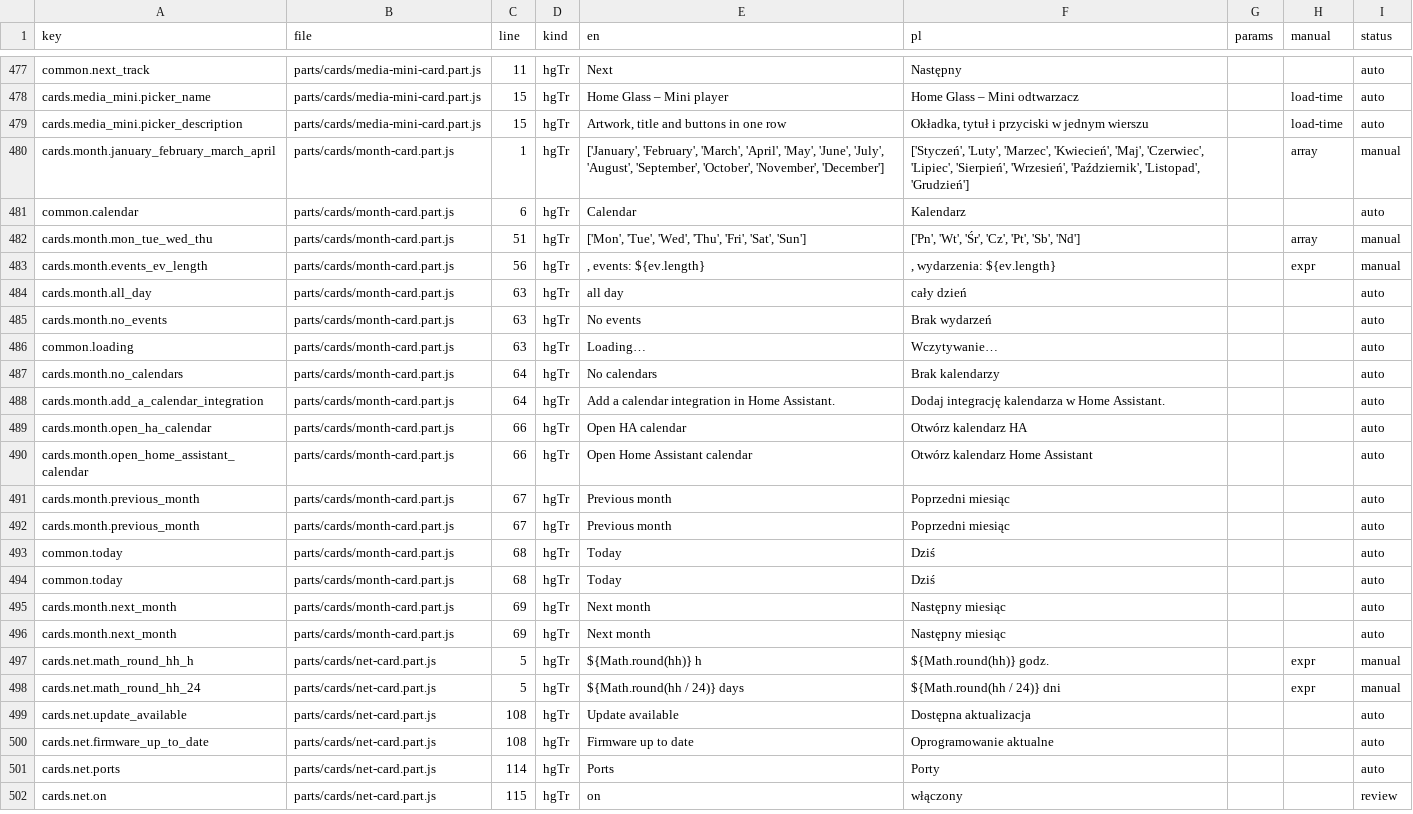
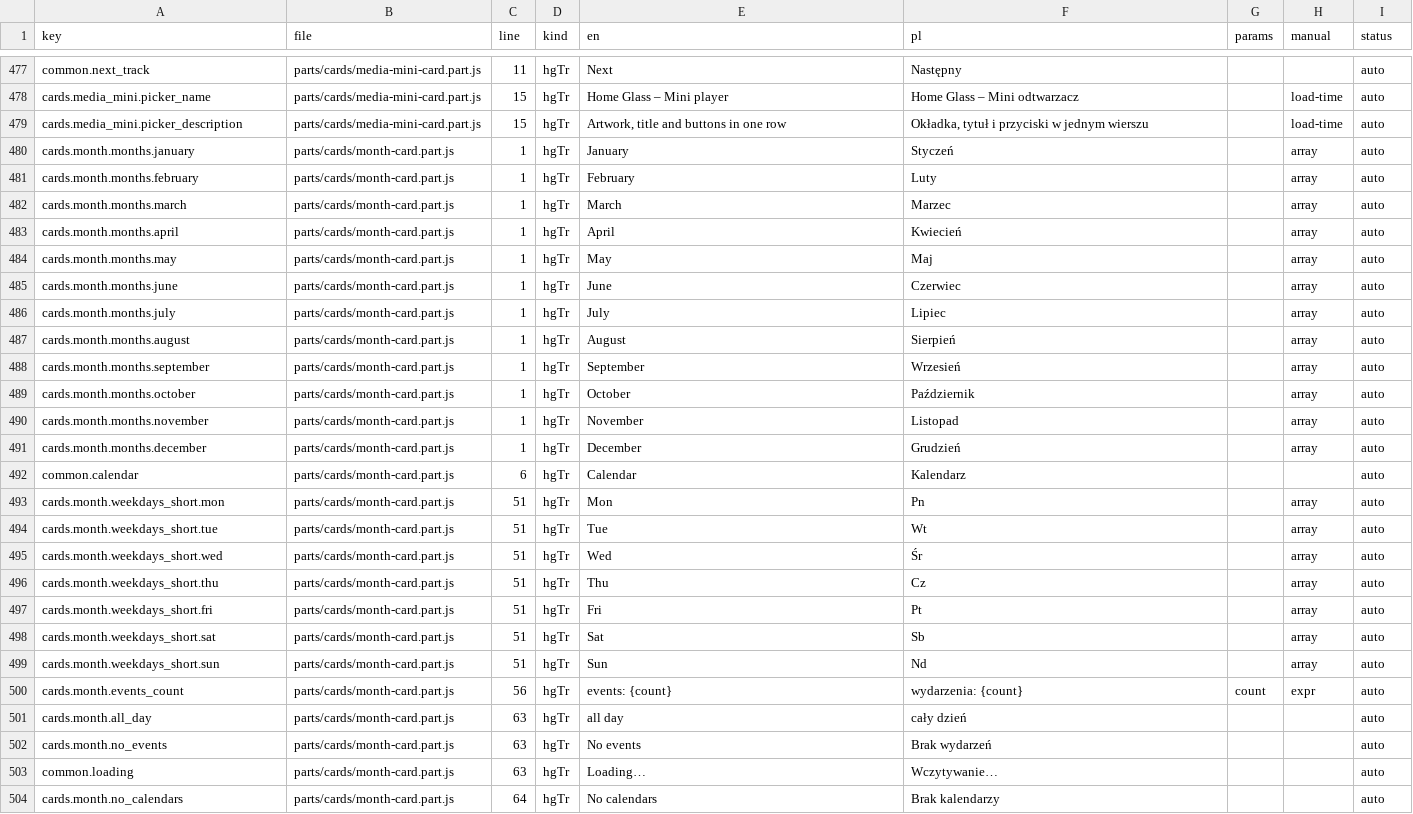
Before and after one commit to cbailly42/nuvio, a CSV file: tools/i18n_migration_table.csv, drawn as a sheet; only a part is shown, gaps mark what is left out; the shorter side is filled out with more unchanged rows.

```diff
--- a/tools/i18n_migration_table.csv
+++ b/tools/i18n_migration_table.csv
@@ -479,6 +479,23 @@ cards.media_mini.picker_name,parts/cards/media-mini-card.part.js,15,hgTr,Home Gl
 cards.media_mini.picker_description,parts/cards/media-mini-card.part.js,15,hgTr,"Artwork, title and buttons in one row","Okładka, tytuł i przyciski w jednym wierszu",,load-time,auto
-cards.month.january_february_march_april,parts/cards/month-card.part.js,1,hgTr,"['January', 'February', 'March', 'April', 'May', 'June', 'July', 'August', 'September', 'October', 'November', 'December']","['Styczeń', 'Luty', 'Marzec', 'Kwiecień', 'Maj', 'Czerwiec', 'Lipiec', 'Sierpień', 'Wrzesień', 'Październik', 'Listopad', 'Grudzień']",,array,manual
+cards.month.months.january,parts/cards/month-card.part.js,1,hgTr,January,Styczeń,,array,auto
+cards.month.months.february,parts/cards/month-card.part.js,1,hgTr,February,Luty,,array,auto
+cards.month.months.march,parts/cards/month-card.part.js,1,hgTr,March,Marzec,,array,auto
+cards.month.months.april,parts/cards/month-card.part.js,1,hgTr,April,Kwiecień,,array,auto
+cards.month.months.may,parts/cards/month-card.part.js,1,hgTr,May,Maj,,array,auto
+cards.month.months.june,parts/cards/month-card.part.js,1,hgTr,June,Czerwiec,,array,auto
+cards.month.months.july,parts/cards/month-card.part.js,1,hgTr,July,Lipiec,,array,auto
+cards.month.months.august,parts/cards/month-card.part.js,1,hgTr,August,Sierpień,,array,auto
+cards.month.months.september,parts/cards/month-card.part.js,1,hgTr,September,Wrzesień,,array,auto
+cards.month.months.october,parts/cards/month-card.part.js,1,hgTr,October,Październik,,array,auto
+cards.month.months.november,parts/cards/month-card.part.js,1,hgTr,November,Listopad,,array,auto
+cards.month.months.december,parts/cards/month-card.part.js,1,hgTr,December,Grudzień,,array,auto
 common.calendar,parts/cards/month-card.part.js,6,hgTr,Calendar,Kalendarz,,,auto
-cards.month.mon_tue_wed_thu,parts/cards/month-card.part.js,51,hgTr,"['Mon', 'Tue', 'Wed', 'Thu', 'Fri', 'Sat', 'Sun']","['Pn', 'Wt', 'Śr', 'Cz', 'Pt', 'Sb', 'Nd']",,array,manual
-cards.month.events_ev_length,parts/cards/month-card.part.js,56,hgTr,", events: ${ev.length}",", wydarzenia: ${ev.length}",,expr,manual
+cards.month.weekdays_short.mon,parts/cards/month-card.part.js,51,hgTr,Mon,Pn,,array,auto
+cards.month.weekdays_short.tue,parts/cards/month-card.part.js,51,hgTr,Tue,Wt,,array,auto
+cards.month.weekdays_short.wed,parts/cards/month-card.part.js,51,hgTr,Wed,Śr,,array,auto
+cards.month.weekdays_short.thu,parts/cards/month-card.part.js,51,hgTr,Thu,Cz,,array,auto
+cards.month.weekdays_short.fri,parts/cards/month-card.part.js,51,hgTr,Fri,Pt,,array,auto
+cards.month.weekdays_short.sat,parts/cards/month-card.part.js,51,hgTr,Sat,Sb,,array,auto
+cards.month.weekdays_short.sun,parts/cards/month-card.part.js,51,hgTr,Sun,Nd,,array,auto
+cards.month.events_count,parts/cards/month-card.part.js,56,hgTr,events: {count},wydarzenia: {count},count,expr,auto
 cards.month.all_day,parts/cards/month-card.part.js,63,hgTr,all day,cały dzień,,,auto
```
Also changed, not shown: 3 other files.
